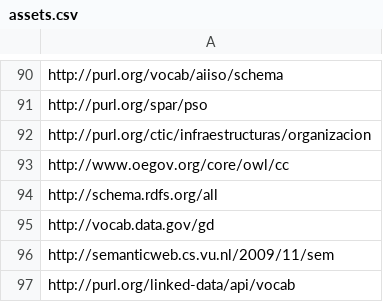
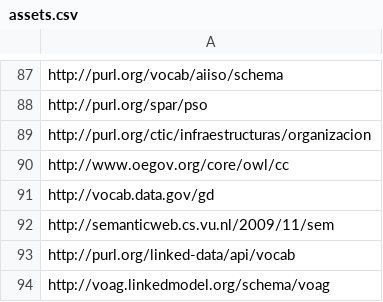
Before and after one commit to EFIR/EFIRUpdater, a CSV file: data/lov/assets.csv, drawn as a sheet; only a part is shown, gaps mark what is left out; the shorter side is filled out with more unchanged rows; the diff covers the shown part only.

```diff
--- a/data/lov/assets.csv
+++ b/data/lov/assets.csv
@@ -93,3 +90,2 @@ http://purl.org/ctic/infraestructuras/organizacion
 http://www.oegov.org/core/owl/cc
-http://schema.rdfs.org/all
 http://vocab.data.gov/gd
```
Also changed, not shown: 3 removed rows and 3 edited cells elsewhere in this file, 1 other file.
